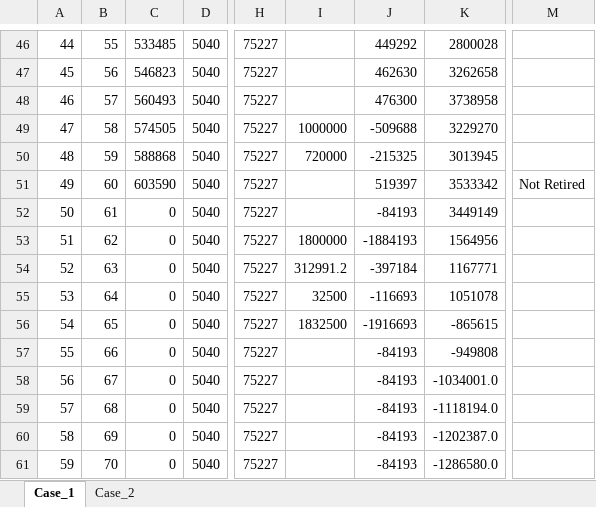
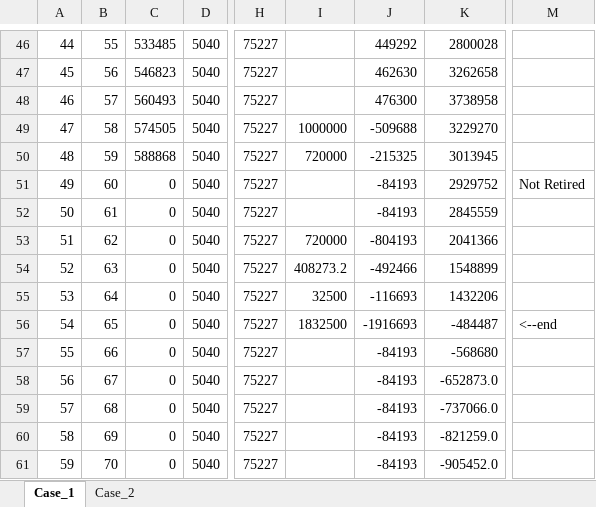
Before and after one commit to Game-App-Dev/GameOfIns, an Excel workbook: fc/Case1&2.xlsx, sheet Case_1, drawn as a sheet; only a part is shown, gaps mark what is left out; values as stored, in another font and other column widths than the file's, no borders; the diff names each change by its address in the sheet, - before the commit and + after, or states it on an @@ line.

Commit message:
Update case 1 and 2
corrected retirement and cancer cost.

```diff
--- a/fc/Case1&2.xlsx (sheet Case_1)
+++ b/fc/Case1&2.xlsx (sheet Case_1)
-C51: 603590
+C51: 0
-J51: 519397
+J51: -84193
-K51: 3533342
+K51: 2929752
-K52: 3449149
+K52: 2845559
-I53: 1800000
+I53: 720000
-J53: -1884193
+J53: -804193
-K53: 1564956
+K53: 2041366
-I54: 312991.2
+I54: 408273.2
-J54: -397184
+J54: -492466
-K54: 1167771
+K54: 1548899
-K55: 1051078
+K55: 1432206
-K56: -865615
+K56: -484487
-M56: (empty)
+M56: <--end
-K57: -949808
+K57: -568680
-K58: -1034001.0
+K58: -652873.0
-K59: -1118194.0
+K59: -737066.0
-K60: -1202387.0
+K60: -821259.0
-K61: -1286580.0
+K61: -905452.0
```
